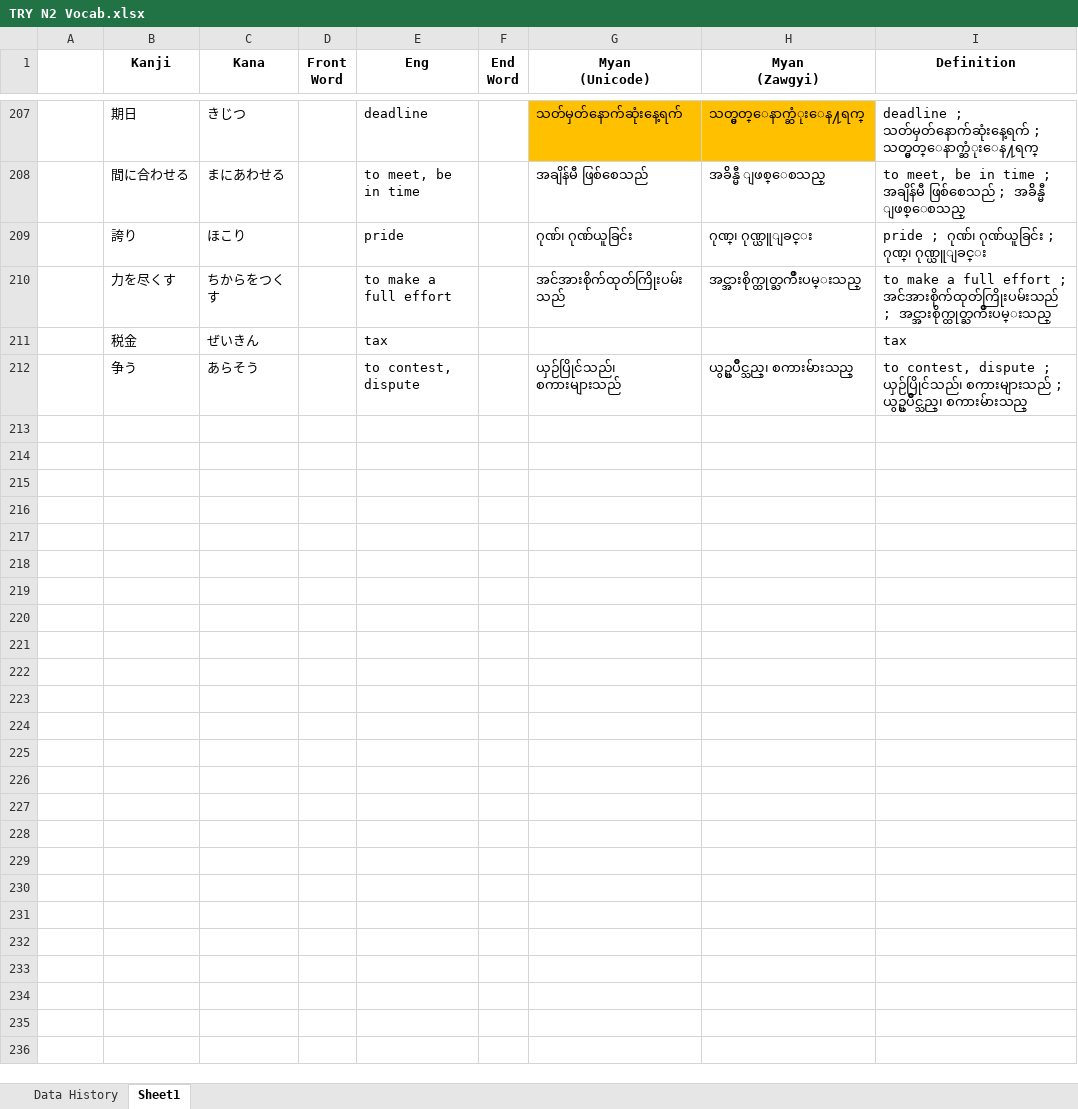
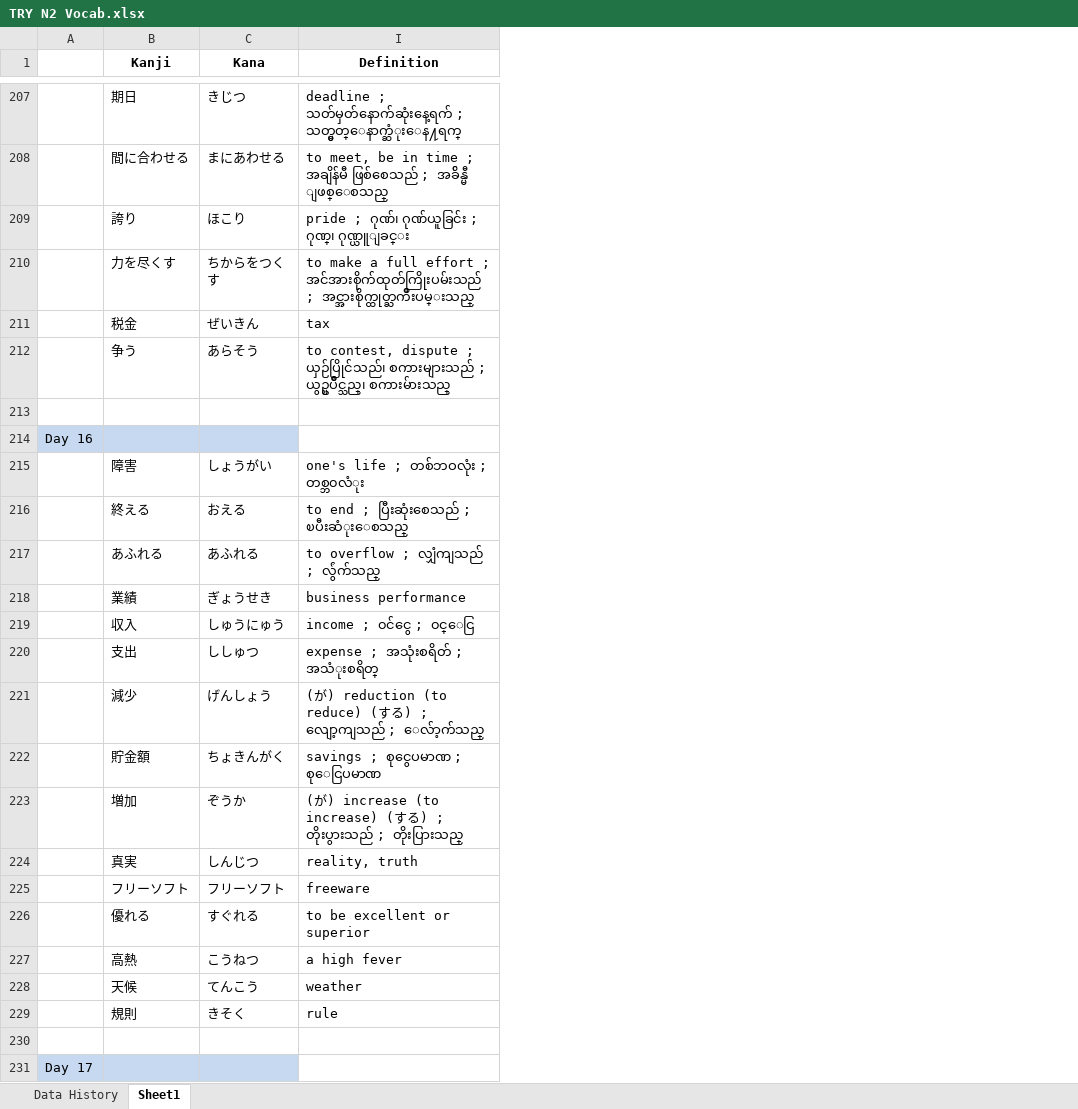
Before and after one commit to zawtunlatt/memrise-japanese-courses, an Excel workbook: preparing/TRY N2 Vocab.xlsx, sheet Sheet1, drawn as a sheet; only a part is shown, gaps mark what is left out; values as stored, in another font and other column widths than the file's, no borders; removed rows and columns are numbered as before the commit, all else as after; the diff covers the shown part only; the diff names each change by its address in the sheet, - before the commit and + after, or states it on an @@ line.

Commit message:
TRY N2 Vocab.xlsx -> Day16, Day17 words are added.

```diff
--- a/preparing/TRY N2 Vocab.xlsx (sheet Sheet1)
+++ b/preparing/TRY N2 Vocab.xlsx (sheet Sheet1)
@@ column D (Front Word) hidden, empty @@
@@ column E (Eng) hidden, rows 207-212: deadline | to meet, be in time | pride | to make a full effort | tax | to contest, dispute @@
@@ column F (End Word) hidden, empty @@
@@ column G (Myan (Unicode)) hidden, rows 207-212: သတ်မှတ်နောက်ဆုံးနေ့ရက် | အချိန်မီ ဖြစ်စေသည် | ဂုဏ်၊ ဂုဏ်ယူခြင်း | အင်အားစိုက်ထုတ်ကြိုးပမ်းသည် |  | ယှဉ်ပြိုင်သည်၊ စကားများသည် @@
@@ column H (Myan (Zawgyi)) hidden, rows 207-212: သတ္မွတ္ေနာက္ဆံုးေန႔ရက္ | အခ်ိန္မီ ျဖစ္ေစသည္ | ဂုဏ္၊ ဂုဏ္ယူျခင္း | အင္အားစိုက္ထုတ္ႀကိဳးပမ္းသည္ |  | ယွဥ္ၿပိဳင္သည္၊ စကားမ်ားသည္ @@
+row 213: (empty)
+row 214: Day 16
+row 215:  | 障害 | しょうがい | one's life ; တစ်ဘဝလုံး ; တစ္ဘ၀လံုး
+row 216:  | 終える | おえる | to end ; ပြီးဆုံးစေသည် ; ၿပီးဆံုးေစသည္
+row 217:  | あふれる | あふれる | to overflow ; လျှံကျသည် ; လွ်ံက်သည္
+row 218:  | 業績 | ぎょうせき | business performance
+row 219:  | 収入 | しゅうにゅう | income ; ၀င်ငွေ ; ၀င္ေငြ
+row 220:  | 支出 | ししゅつ | expense ; အသုံးစရိတ် ; အသံုးစရိတ္
+row 221:  | 減少 | げんしょう | (が) reduction (to reduce) (する) ; လျော့ကျသည် ; ေလ်ာ့က်သည္
+row 222:  | 貯金額 | ちょきんがく | savings ; စုငွေပမာဏ ; စုေငြပမာဏ
+row 223:  | 増加 | ぞうか | (が) increase (to increase) (する) ; တိုးပွားသည် ; တိုးပြားသည္
+row 224:  | 真実 | しんじつ | reality, truth
+row 225:  | フリーソフト | フリーソフト | freeware
+row 226:  | 優れる | すぐれる | to be excellent or superior
+row 227:  | 高熱 | こうねつ | a high fever
+row 228:  | 天候 | てんこう | weather
+row 229:  | 規則 | きそく | rule
+row 230: (empty)
+row 231: Day 17
```
Also changed, not shown: 13 added rows, 2 edited cells and cell formats elsewhere in this sheet, sheet Data History, formulas that keep their value, hidden cells.
